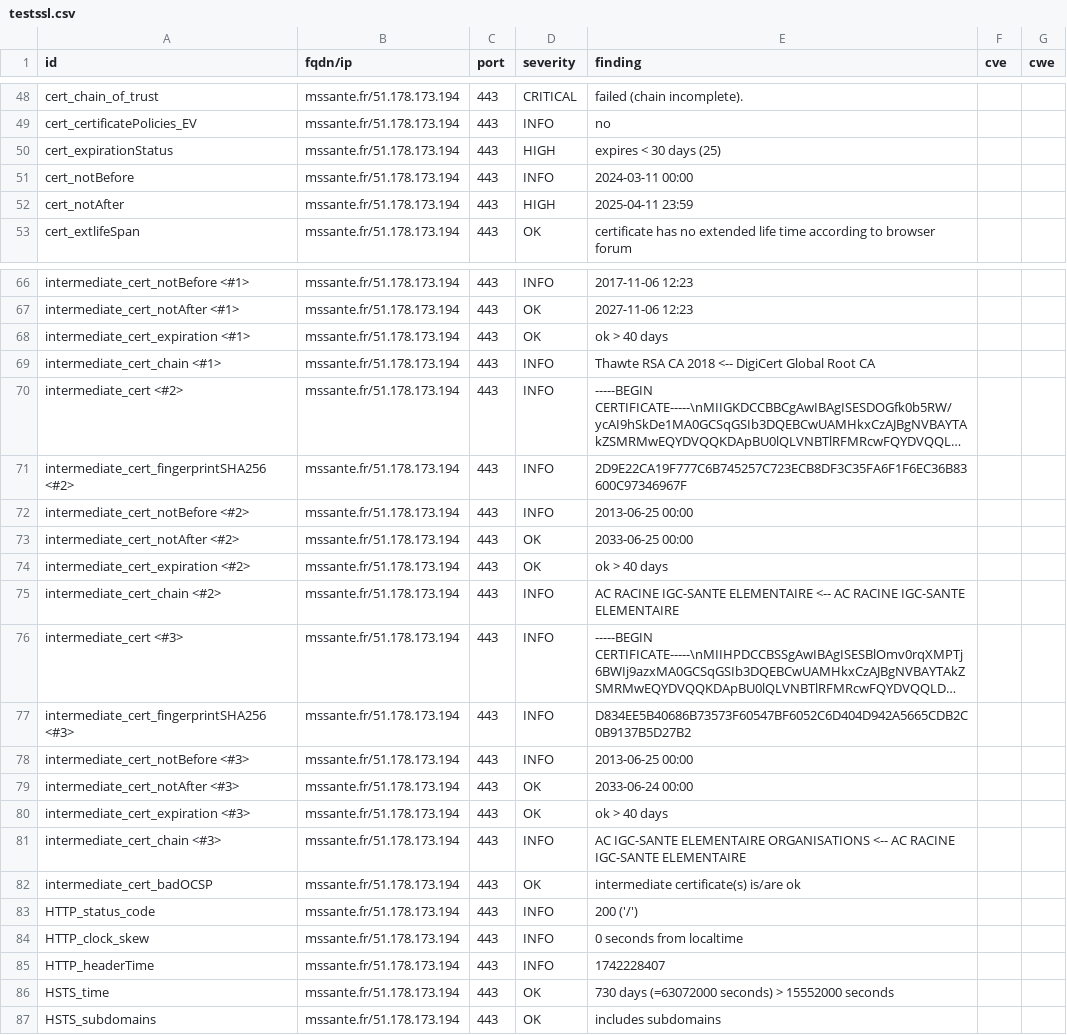
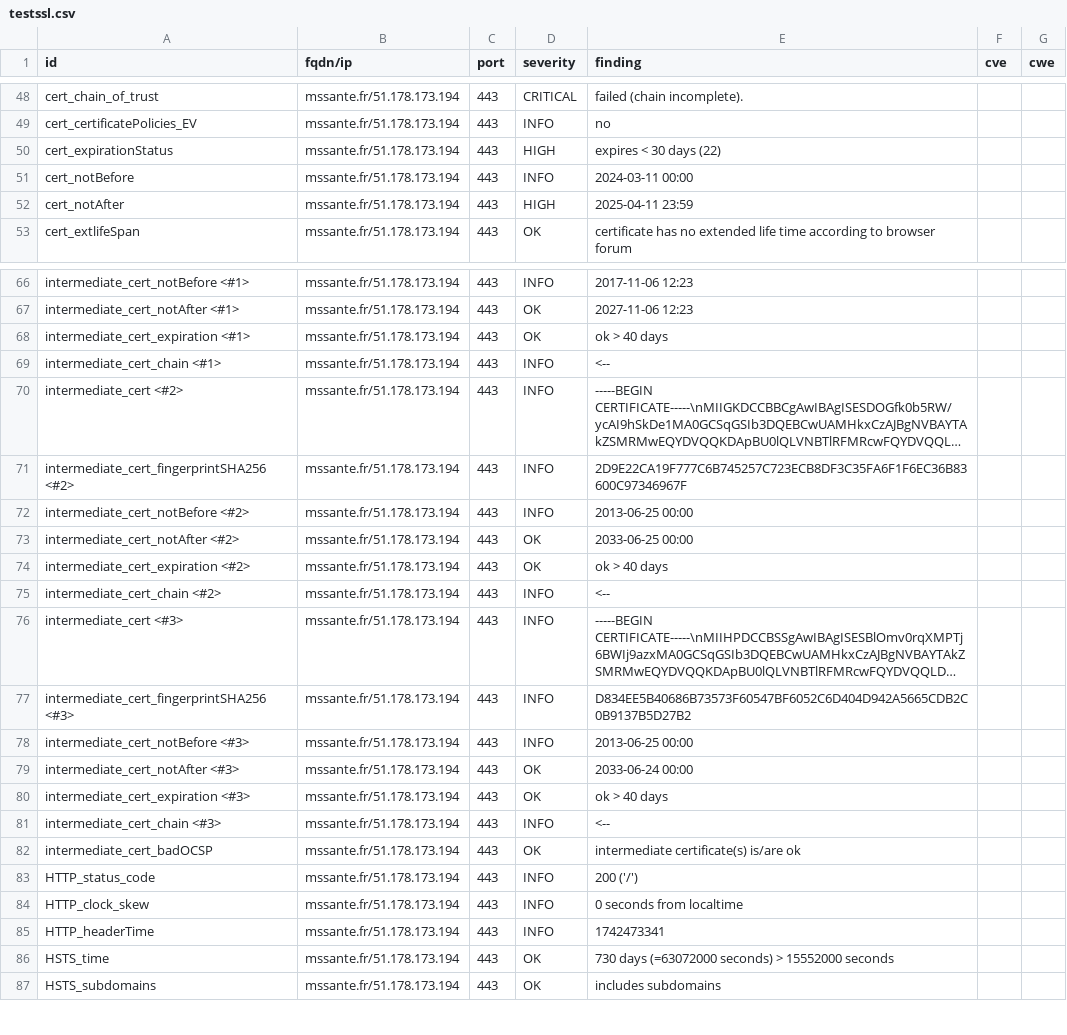
Before and after one commit to ansforge/dashlord_new, a CSV file: results/aHR0cHM6Ly9tc3NhbnRlLmZy/testssl.csv, drawn as a sheet; only a part is shown, gaps mark what is left out; long unchanged cells end in …; the diff names each change by its address in the sheet, - before the commit and + after, or states it on an @@ line.

```diff
--- a/results/aHR0cHM6Ly9tc3NhbnRlLmZy/testssl.csv
+++ b/results/aHR0cHM6Ly9tc3NhbnRlLmZy/testssl.csv
-E50 (finding): expires < 30 days (25)
+E50 (finding): expires < 30 days (22)
-E69 (finding): Thawte RSA CA 2018 <-- DigiCert Global Root CA
+E69 (finding): <--
-E75 (finding): AC RACINE IGC-SANTE ELEMENTAIRE <-- AC RACINE IGC-SANTE ELEMENTAIRE
+E75 (finding): <--
-E81 (finding): AC IGC-SANTE ELEMENTAIRE ORGANISATIONS <-- AC RACINE IGC-SANTE ELEMENTAIRE
+E81 (finding): <--
-E85 (finding): 1742228407
+E85 (finding): 1742473341
```
Also changed, not shown: 15 other files.
